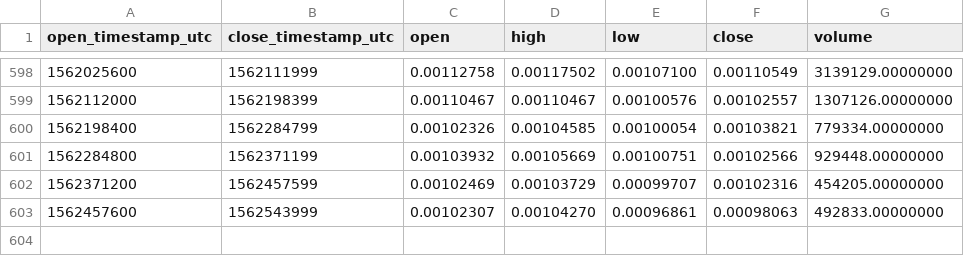
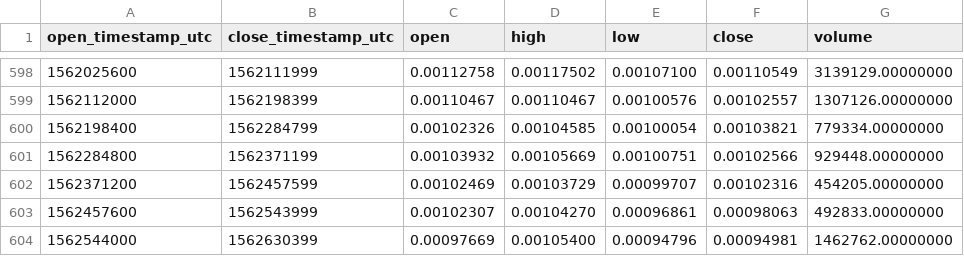
Before and after one commit to cryptobigbro/binance-BATETH, a CSV file: binance-BATETH-1d.csv, drawn as a sheet; only a part is shown, gaps mark what is left out; the diff names each change by its address in the sheet, - before the commit and + after, or states it on an @@ line.

Commit message:
Update OHLCV data.

```diff
--- a/binance-BATETH-1d.csv
+++ b/binance-BATETH-1d.csv
+row 604: 1562544000 | 1562630399 | 0.00097669 | 0.00105400 | 0.00094796 | 0.00094981 | 1462762.00000000
```
Also changed, not shown: 1 other file.
